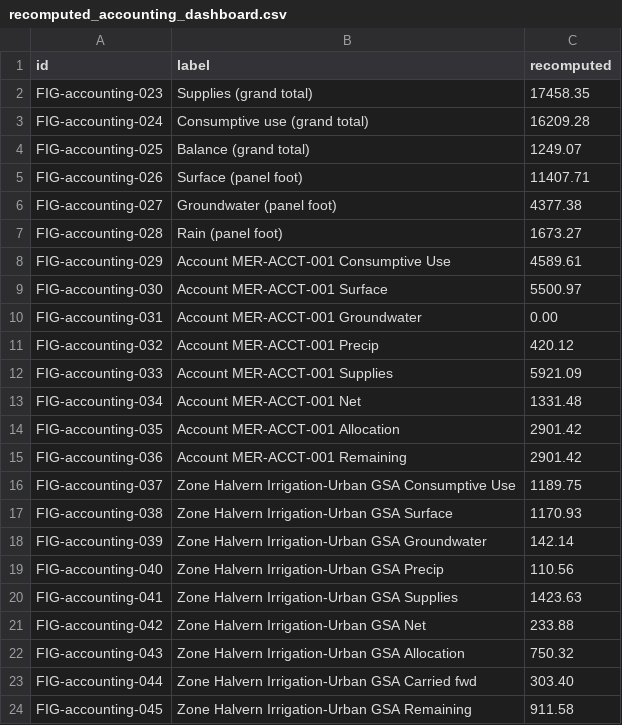
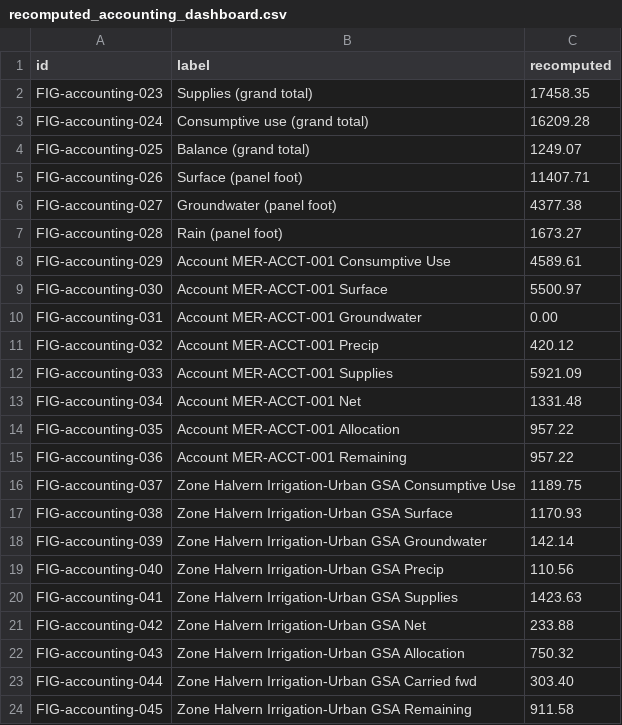
Before and after one commit to Open-H2O/openh2o, a CSV file: audit/figure_ledger/results/recomputed_accounting_dashboard.csv, drawn as a sheet.

```diff
--- a/audit/figure_ledger/results/recomputed_accounting_dashboard.csv
+++ b/audit/figure_ledger/results/recomputed_accounting_dashboard.csv
@@ -13,4 +13,4 @@ FIG-accounting-033,Account MER-ACCT-001 Supplies,5921.09
 FIG-accounting-034,Account MER-ACCT-001 Net,1331.48
-FIG-accounting-035,Account MER-ACCT-001 Allocation,2901.42
-FIG-accounting-036,Account MER-ACCT-001 Remaining,2901.42
+FIG-accounting-035,Account MER-ACCT-001 Allocation,957.22
+FIG-accounting-036,Account MER-ACCT-001 Remaining,957.22
 FIG-accounting-037,Zone Halvern Irrigation-Urban GSA Consumptive Use,1189.75
```
Also changed, not shown: audit/figure_ledger/results/accounting_dashboard.csv, audit/figure_ledger/results/recomputed_section_d.csv, 46 other files.
